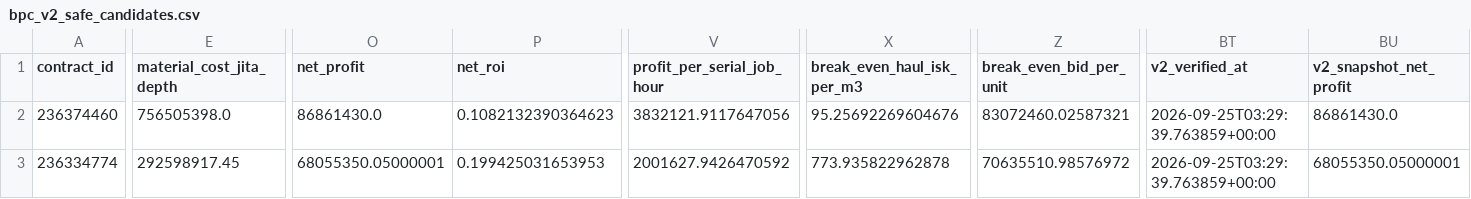
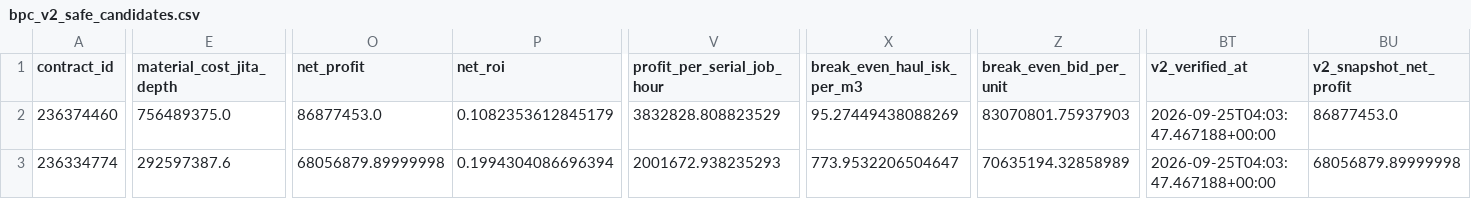
Before and after one commit to samson8964/chatgpt-eve, a CSV file: results/latest/bpc_v2_safe_candidates.csv, drawn as a sheet; only a part is shown, gaps mark what is left out; the diff covers the shown part only; the diff names each change by its address in the sheet, - before the commit and + after, or states it on an @@ line.

```diff
--- a/results/latest/bpc_v2_safe_candidates.csv
+++ b/results/latest/bpc_v2_safe_candidates.csv
-E2 (material_cost_jita_depth): 756505398.0
+E2 (material_cost_jita_depth): 756489375.0
-O2 (net_profit): 86861430.0
+O2 (net_profit): 86877453.0
-P2 (net_roi): 0.1082132390364623
+P2 (net_roi): 0.1082353612845179
-V2 (profit_per_serial_job_hour): 3832121.9117647056
+V2 (profit_per_serial_job_hour): 3832828.808823529
-X2 (break_even_haul_isk_per_m3): 95.25692269604676
+X2 (break_even_haul_isk_per_m3): 95.27449438088269
-Z2 (break_even_bid_per_unit): 83072460.02587321
+Z2 (break_even_bid_per_unit): 83070801.75937903
-BT2:BT3 (v2_verified_at): 2026-09-25T03:29:39.763859+00:00
+BT2:BT3 (v2_verified_at): 2026-09-25T04:03:47.467188+00:00
-BU2 (v2_snapshot_net_profit): 86861430.0
+BU2 (v2_snapshot_net_profit): 86877453.0
-E3 (material_cost_jita_depth): 292598917.45
+E3 (material_cost_jita_depth): 292597387.6
-O3 (net_profit): 68055350.05000001
+O3 (net_profit): 68056879.89999998
-P3 (net_roi): 0.199425031653953
+P3 (net_roi): 0.1994304086696394
-V3 (profit_per_serial_job_hour): 2001627.9426470592
+V3 (profit_per_serial_job_hour): 2001672.938235293
-X3 (break_even_haul_isk_per_m3): 773.935822962878
+X3 (break_even_haul_isk_per_m3): 773.9532206504647
-Z3 (break_even_bid_per_unit): 70635510.98576972
+Z3 (break_even_bid_per_unit): 70635194.32858989
-BU3 (v2_snapshot_net_profit): 68055350.05000001
+BU3 (v2_snapshot_net_profit): 68056879.89999998
```
Also changed, not shown: 94 edited cells elsewhere in this file, results/latest/excluded.csv, results/latest/four_h_to_jita_buy.csv, 16 other files.
